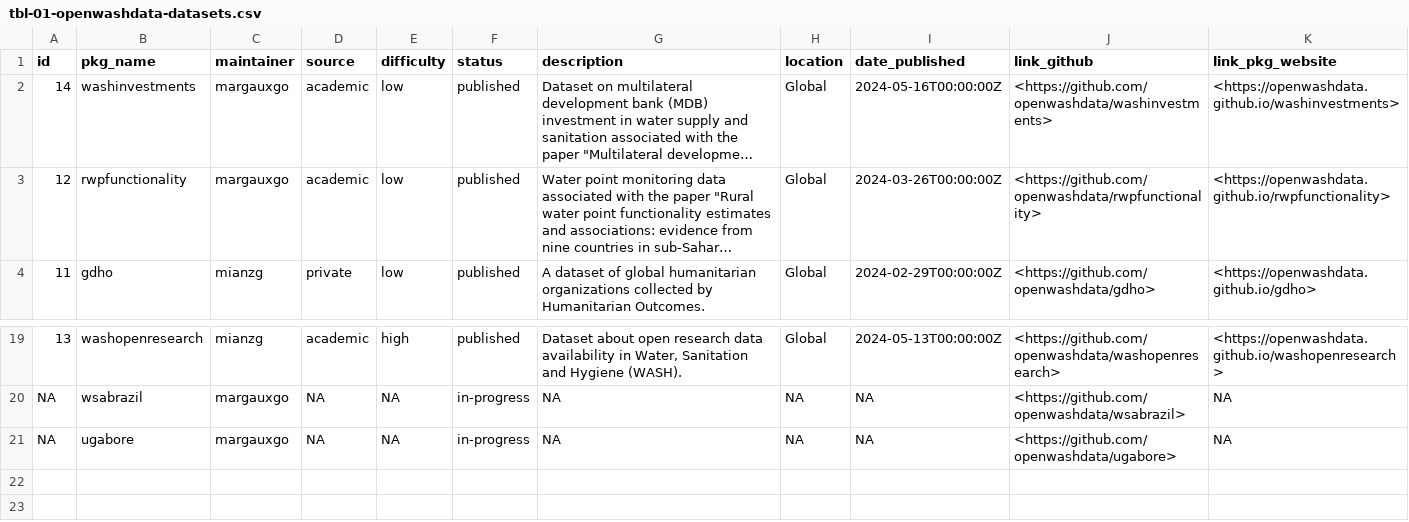
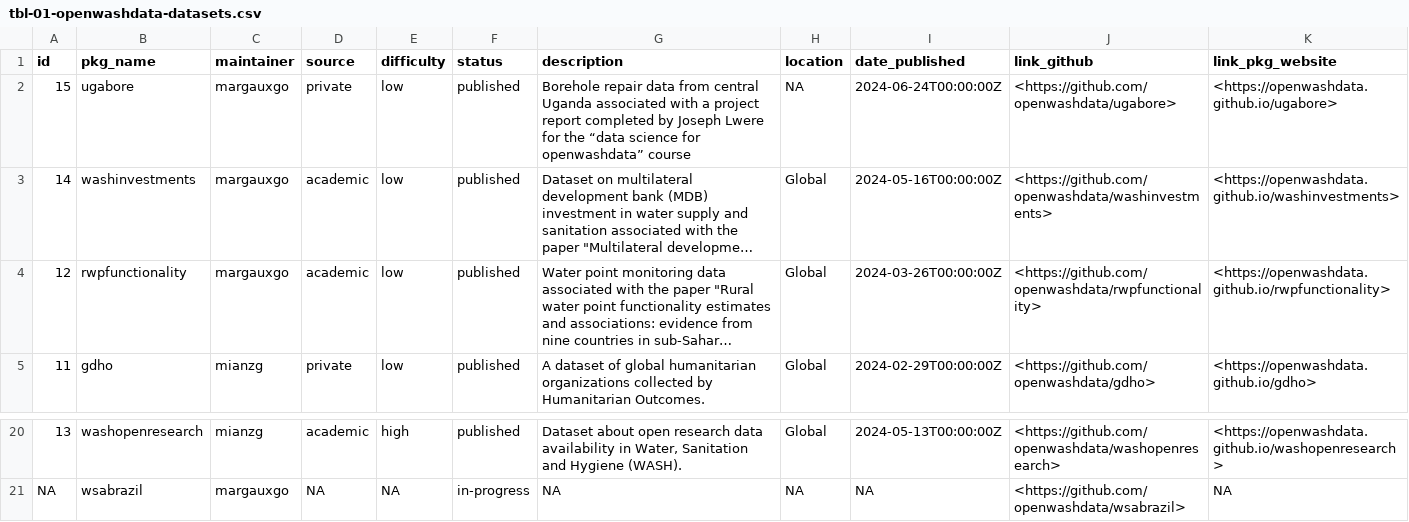
Before and after one commit to openwashdata/website, a CSV file: pages/gallery/data/data_data/tbl-01-openwashdata-datasets.csv, drawn as a sheet; only a part is shown, gaps mark what is left out; long unchanged cells end in …; removed rows and columns are numbered as before the commit, all else as after; the diff names each change by its address in the sheet, - before the commit and + after, or states it on an @@ line.

```diff
--- a/pages/gallery/data/data_data/tbl-01-openwashdata-datasets.csv
+++ b/pages/gallery/data/data_data/tbl-01-openwashdata-datasets.csv
+row 2: 15 | ugabore | margauxgo | private | low | published | Borehole repair data from central Uganda associated with a project report completed by Joseph Lwere for the “data science for openwashdata” course | NA | 2024-06-24T00:00:00Z | <https://github.com/openwashdata/ugabore> | <https://openwashdata.github.io/ugabore>
-row 21: NA | ugabore | margauxgo | NA | NA | in-progress | NA | NA | NA | <https://github.com/openwashdata/ugabore> | NA
```
Also changed, not shown: 6 other files.
